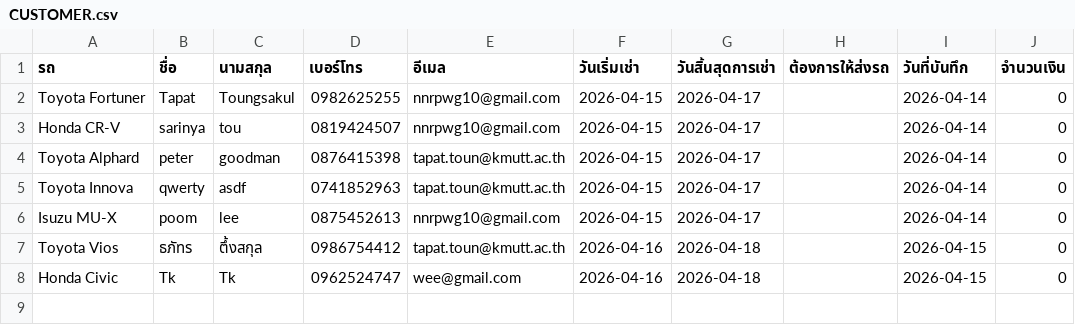
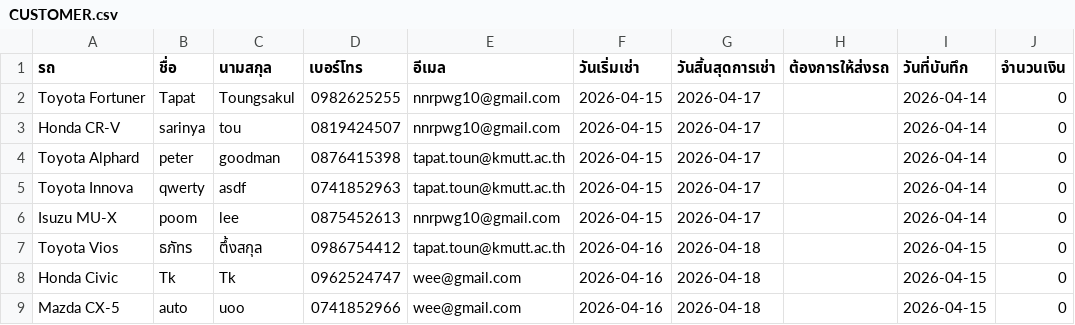
Before and after one commit to Txpxt-xuto/Project-idea, a CSV file: NEW-Website/CUSTOMER.csv, drawn as a sheet.

Commit message:
Update CUSTOMER.csv

```diff
--- a/NEW-Website/CUSTOMER.csv
+++ b/NEW-Website/CUSTOMER.csv
@@ -8 +8,2 @@ Toyota Vios,ธภัทร,ตึ้งสกุล,0986754412,tapat.toun@kmutt
 Honda Civic,Tk,Tk,0962524747,wee@gmail.com,2026-04-16,2026-04-18,,2026-04-15,0
+Mazda CX-5,auto,uoo,0741852966,wee@gmail.com,2026-04-16,2026-04-18,,2026-04-15,0
```
